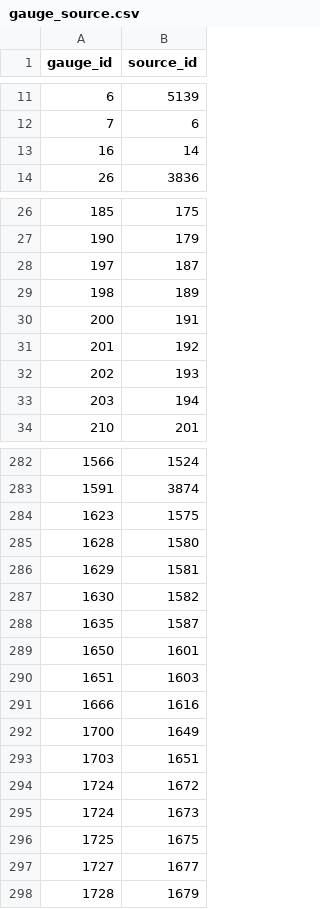
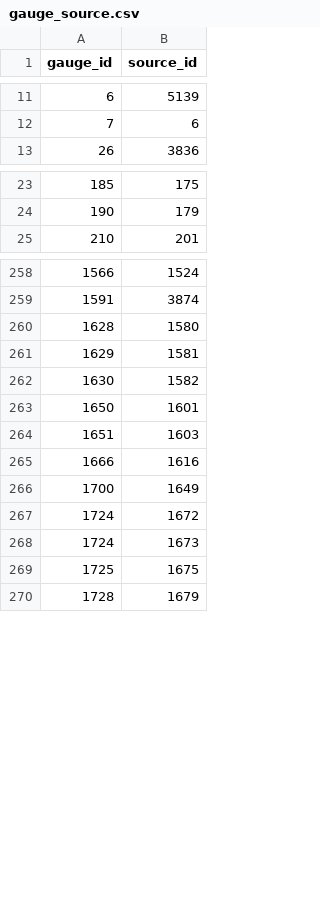
Before and after one commit to mousebrains/kayak_python, a CSV file: data/db/gauge_source.csv, drawn as a sheet; only a part is shown, gaps mark what is left out; the diff covers the shown part only.

```diff
--- a/data/db/gauge_source.csv
+++ b/data/db/gauge_source.csv
@@ -12,3 +12,2 @@ gauge_id,source_id
 7,6
-16,14
 26,3836
@@ -27,8 +24,2 @@ gauge_id,source_id
 190,179
-197,187
-198,189
-200,191
-201,192
-202,193
-203,194
 210,201
@@ -283,3 +259,2 @@ gauge_id,source_id
 1591,3874
-1623,1575
 1628,1580
@@ -287,3 +262,2 @@ gauge_id,source_id
 1630,1582
-1635,1587
 1650,1601
@@ -292,3 +266,2 @@ gauge_id,source_id
 1700,1649
-1703,1651
 1724,1672
@@ -296,3 +269,2 @@ gauge_id,source_id
 1725,1675
-1727,1677
 1728,1679
```
Also changed, not shown: 1 added row and 24 removed rows elsewhere in this file, data/db/gauge.csv, data/db/reach_class.csv, 7 other files.
